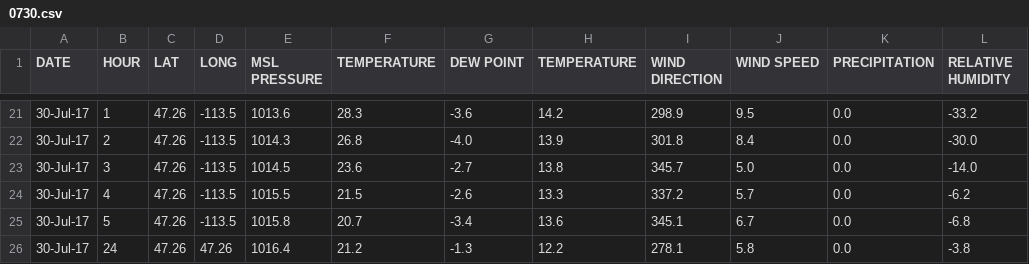
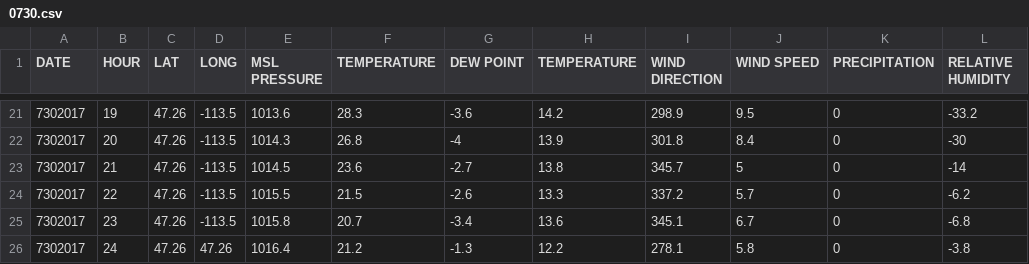
Before and after one commit to annahessler/mlthesis, a CSV file: data/raw/riceRidge/weather/0730.csv, drawn as a sheet; only a part is shown, gaps mark what is left out; the diff covers the shown part only.

```diff
--- a/data/raw/riceRidge/weather/0730.csv
+++ b/data/raw/riceRidge/weather/0730.csv
@@ -21,6 +21,6 @@ DATE,HOUR,LAT,LONG,MSL PRESSURE   ,TEMPERATURE   ,DEW POINT      , TEMPERATURE
-30-Jul-17,1,47.26,-113.5,1013.6,28.3,-3.6,14.2,298.9,9.5,0.0,-33.2
-30-Jul-17,2,47.26,-113.5,1014.3,26.8,-4.0,13.9,301.8,8.4,0.0,-30.0
-30-Jul-17,3,47.26,-113.5,1014.5,23.6,-2.7,13.8,345.7,5.0,0.0,-14.0
-30-Jul-17,4,47.26,-113.5,1015.5,21.5,-2.6,13.3,337.2,5.7,0.0,-6.2
-30-Jul-17,5,47.26,-113.5,1015.8,20.7,-3.4,13.6,345.1,6.7,0.0,-6.8
-30-Jul-17,24,47.26,47.26,1016.4,21.2,-1.3,12.2,278.1,5.8,0.0,-3.8
+7302017,19,47.26,-113.5,1013.6,28.3,-3.6,14.2,298.9,9.5,0,-33.2
+7302017,20,47.26,-113.5,1014.3,26.8,-4,13.9,301.8,8.4,0,-30
+7302017,21,47.26,-113.5,1014.5,23.6,-2.7,13.8,345.7,5,0,-14
+7302017,22,47.26,-113.5,1015.5,21.5,-2.6,13.3,337.2,5.7,0,-6.2
+7302017,23,47.26,-113.5,1015.8,20.7,-3.4,13.6,345.1,6.7,0,-6.8
+7302017,24,47.26,47.26,1016.4,21.2,-1.3,12.2,278.1,5.8,0,-3.8
```
Also changed, not shown: 68 edited cells elsewhere in this file, data/raw/riceRidge/weather/0731.csv, data/raw/riceRidge/weather/0801.csv, 12 other files.
